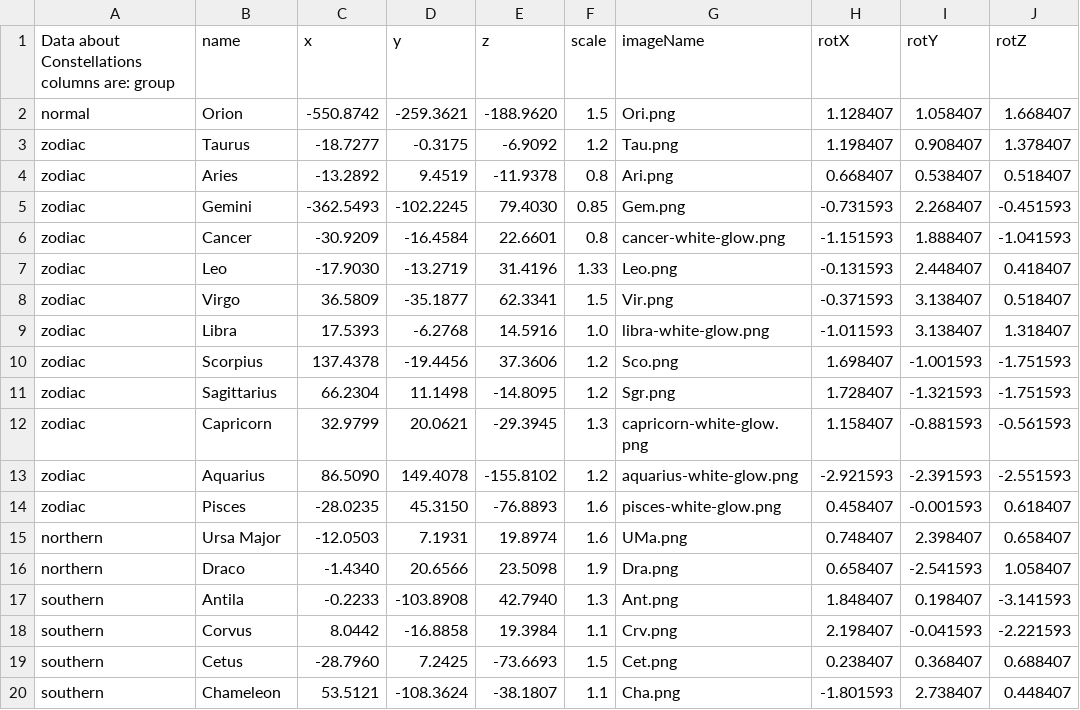
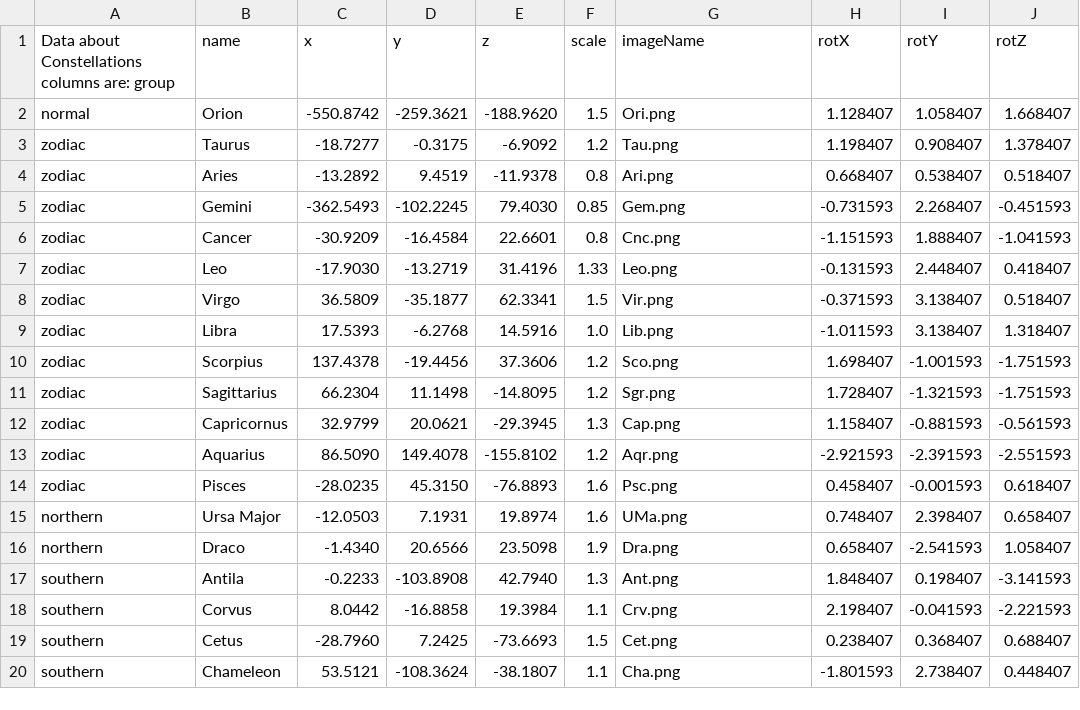
Before and after one commit to ccnyplanetarium/addons, a CSV file: constellations/constellation_data.csv, drawn as a sheet; only a part is shown; the diff names each change by its address in the sheet, - before the commit and + after, or states it on an @@ line.

Commit message:
update name with abbreviations

```diff
--- a/constellations/constellation_data.csv
+++ b/constellations/constellation_data.csv
-G6 (imageName): cancer-white-glow.png
+G6 (imageName): Cnc.png
-G9 (imageName): libra-white-glow.png
+G9 (imageName): Lib.png
-B12 (name): Capricorn
+B12 (name): Capricornus
-G12 (imageName): capricorn-white-glow.png
+G12 (imageName): Cap.png
-G13 (imageName): aquarius-white-glow.png
+G13 (imageName): Aqr.png
-G14 (imageName): pisces-white-glow.png
+G14 (imageName): Psc.png
```
Also changed, not shown: 7 other files.
